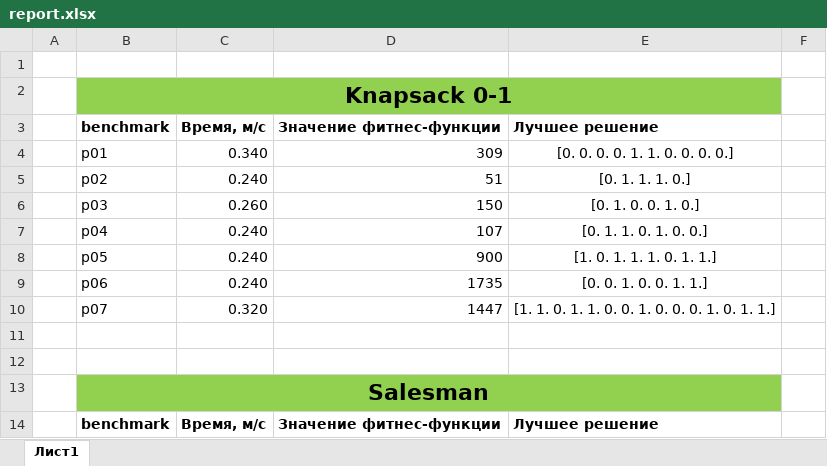
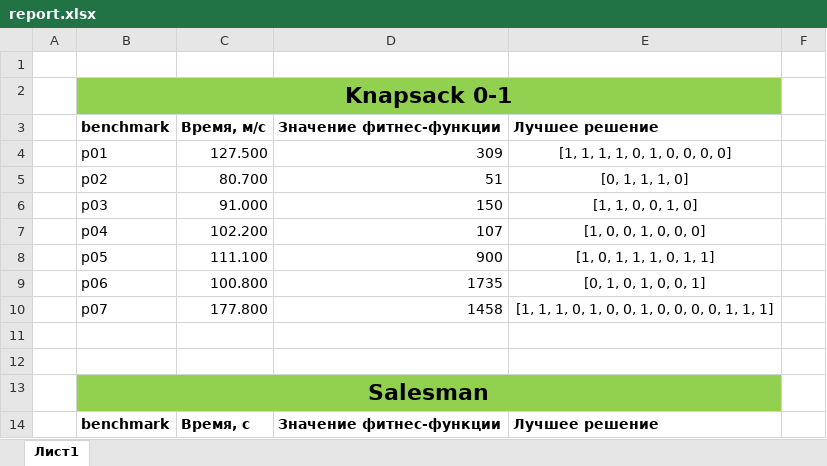
Before and after one commit to kisozinov/IOR-labs, an Excel workbook: IOR lab3/report.xlsx, sheet Лист1, drawn as a sheet; only a part is shown; values as stored, in another font and other column widths than the file's, no borders; removed rows and columns are numbered as before the commit, all else as after; the diff covers the shown part only; the diff names each change by its address in the sheet, - before the commit and + after, or states it on an @@ line.

```diff
--- a/IOR lab3/report.xlsx (sheet Лист1)
+++ b/IOR lab3/report.xlsx (sheet Лист1)
-C4: 0.340
+C4: 127.500
-E4: [0. 0. 0. 0. 1. 1. 0. 0. 0. 0.]
+E4: [1, 1, 1, 1, 0, 1, 0, 0, 0, 0]
-C5: 0.240
+C5: 80.700
-E5: [0. 1. 1. 1. 0.]
+E5: [0, 1, 1, 1, 0]
-C6: 0.260
+C6: 91.000
-E6: [0. 1. 0. 0. 1. 0.]
+E6: [1, 1, 0, 0, 1, 0]
-C7: 0.240
+C7: 102.200
-E7: [0. 1. 1. 0. 1. 0. 0.]
+E7: [1, 0, 0, 1, 0, 0, 0]
-C8: 0.240
+C8: 111.100
-E8: [1. 0. 1. 1. 1. 0. 1. 1.]
+E8: [1, 0, 1, 1, 1, 0, 1, 1]
-C9: 0.240
+C9: 100.800
-E9: [0. 0. 1. 0. 0. 1. 1.]
+E9: [0, 1, 0, 1, 0, 0, 1]
-row 10:  | p07 | 0.320 | 1447 | [1. 1. 0. 1. 1. 0. 0. 1. 0. 0. 0. 1. 0. 1. 1.]
+row 10:  | p07 | 177.800 | 1458 | [1, 1, 1, 0, 1, 0, 0, 1, 0, 0, 0, 0, 1, 1, 1]
-C14: Время, м/с
+C14: Время, с
```
Also changed, not shown: 6 added rows and 5 removed rows elsewhere in this sheet, 9 other files.
